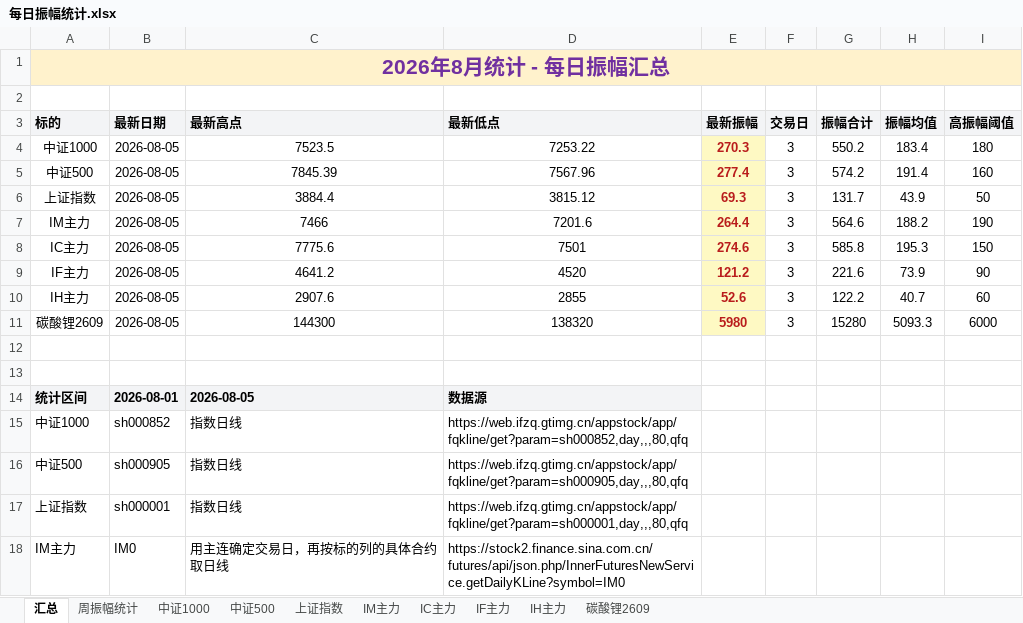
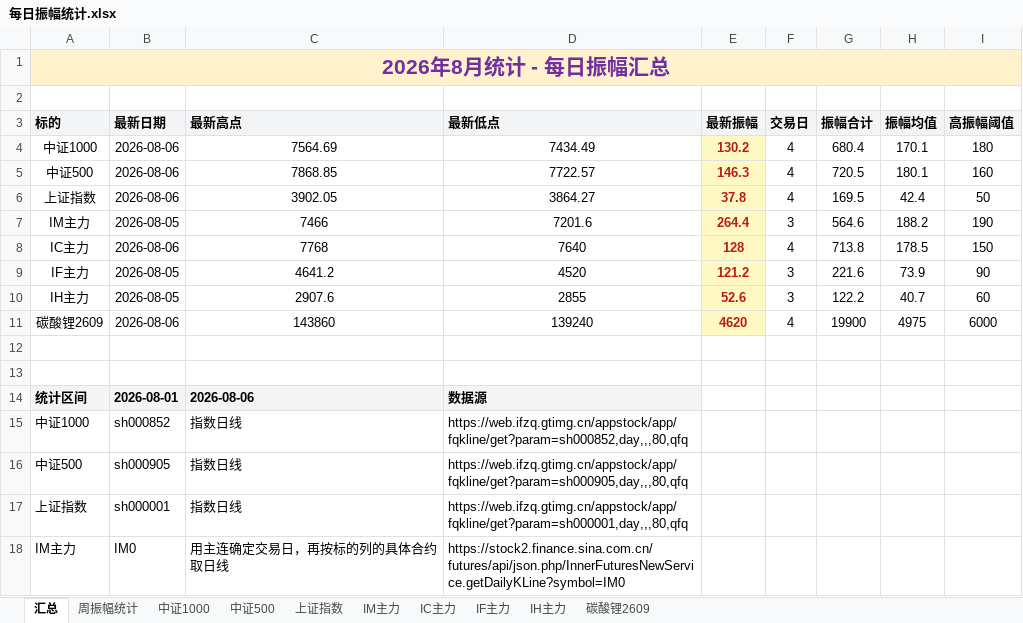
Before and after one commit to iputao-design/futures-amplitude-web, an Excel workbook: 每日振幅统计.xlsx, sheet 汇总, drawn as a sheet; only a part is shown; values as stored, in another font and other column widths than the file's, no borders; removed rows and columns are numbered as before the commit, all else as after; the diff names each change by its address in the sheet, - before the commit and + after, or states it on an @@ line.

```diff
--- a/每日振幅统计.xlsx (sheet 汇总)
+++ b/每日振幅统计.xlsx (sheet 汇总)
-row 4: 中证1000 | 2026-08-05 | 7523.5 | 7253.22 | 270.3 | 3 | 550.2 | 183.4 | 180
-row 5: 中证500 | 2026-08-05 | 7845.39 | 7567.96 | 277.4 | 3 | 574.2 | 191.4 | 160
-row 6: 上证指数 | 2026-08-05 | 3884.4 | 3815.12 | 69.3 | 3 | 131.7 | 43.9 | 50
+row 4: 中证1000 | 2026-08-06 | 7564.69 | 7434.49 | 130.2 | 4 | 680.4 | 170.1 | 180
+row 5: 中证500 | 2026-08-06 | 7868.85 | 7722.57 | 146.3 | 4 | 720.5 | 180.1 | 160
+row 6: 上证指数 | 2026-08-06 | 3902.05 | 3864.27 | 37.8 | 4 | 169.5 | 42.4 | 50
-row 8: IC主力 | 2026-08-05 | 7775.6 | 7501 | 274.6 | 3 | 585.8 | 195.3 | 150
+row 8: IC主力 | 2026-08-06 | 7768 | 7640 | 128 | 4 | 713.8 | 178.5 | 150
-row 11: 碳酸锂2609 | 2026-08-05 | 144300 | 138320 | 5980 | 3 | 15280 | 5093.3 | 6000
+row 11: 碳酸锂2609 | 2026-08-06 | 143860 | 139240 | 4620 | 4 | 19900 | 4975 | 6000
-C14 (最新高点): 2026-08-05
+C14 (最新高点): 2026-08-06
```
Also changed, not shown: sheet 周振幅统计, sheet IC主力, sheet 碳酸锂2609, sheet 中证500, sheet 上证指数, sheet 中证1000, 每日振幅统计_2026.xlsx, 5 other files.
